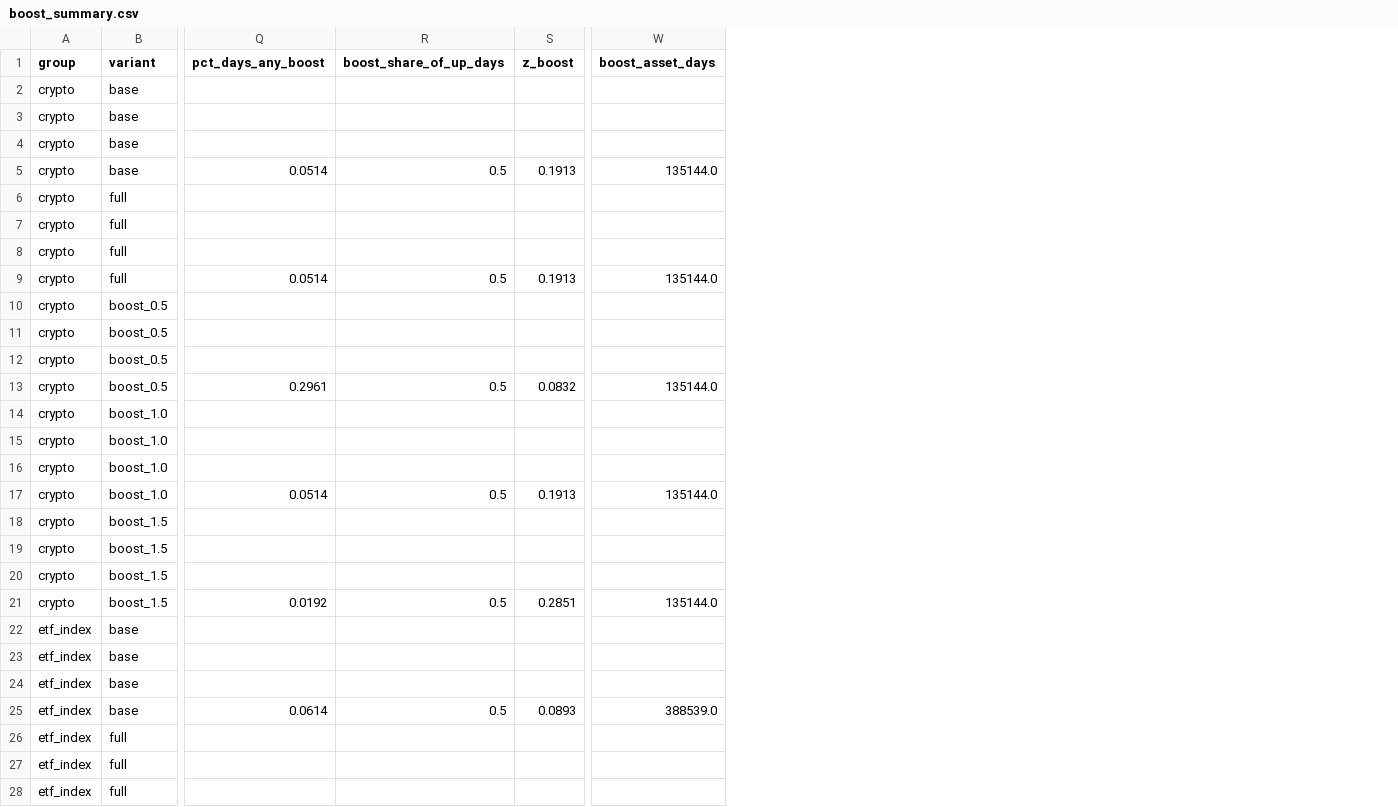
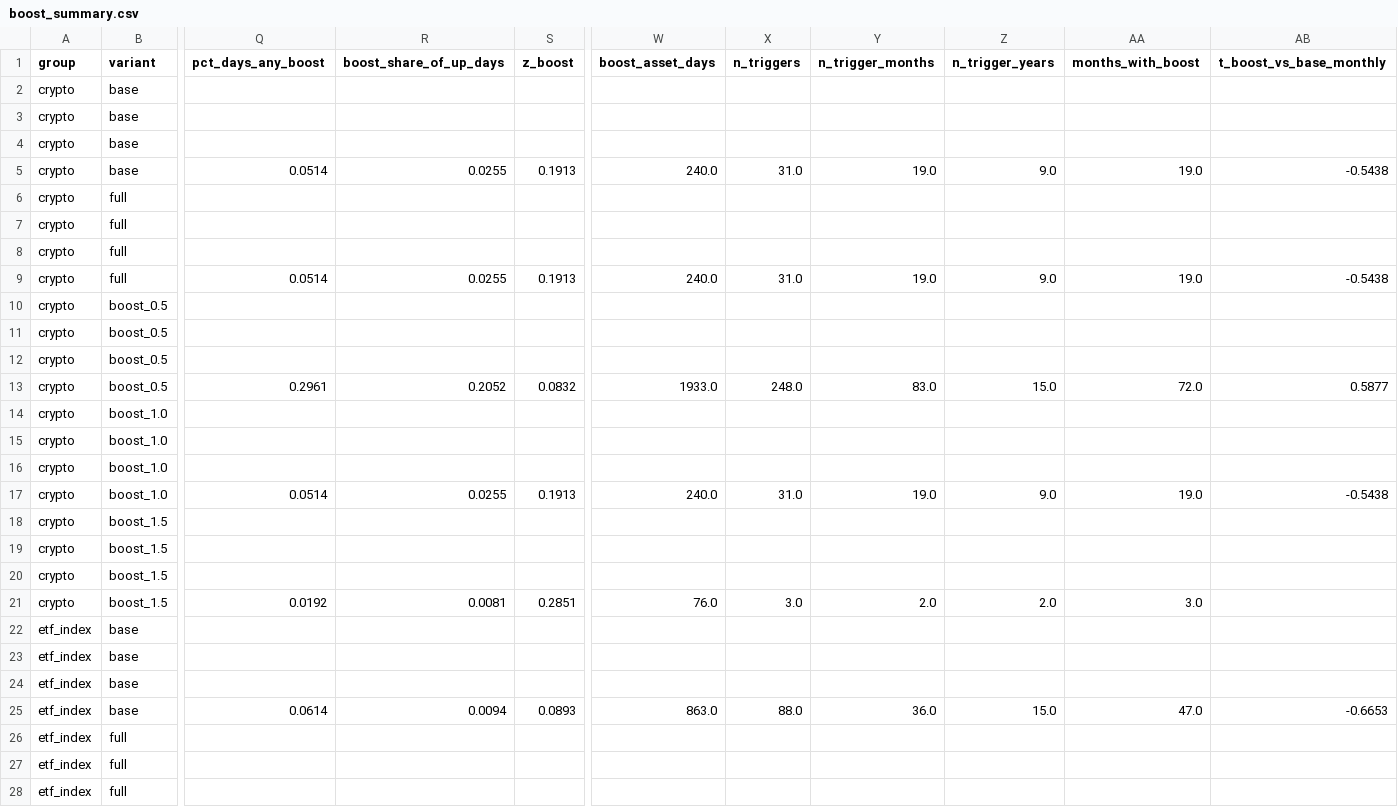
Before and after one commit to albertjlguo/ross-backtest, a CSV file: results_boost/boost_summary.csv, drawn as a sheet; only a part is shown, gaps mark what is left out; the diff covers the shown part only; the diff names each change by its address in the sheet, - before the commit and + after, or states it on an @@ line.

Commit message:
boost lab

```diff
--- a/results_boost/boost_summary.csv
+++ b/results_boost/boost_summary.csv
+column X (n_triggers), rows 5-25: 31.0 |  |  |  | 31.0 |  |  |  | 248.0 |  |  |  | 31.0 |  |  |  | 3.0 |  |  |  | 88.0
+column Y (n_trigger_months), rows 5-25: 19.0 |  |  |  | 19.0 |  |  |  | 83.0 |  |  |  | 19.0 |  |  |  | 2.0 |  |  |  | 36.0
+column Z (n_trigger_years), rows 5-25: 9.0 |  |  |  | 9.0 |  |  |  | 15.0 |  |  |  | 9.0 |  |  |  | 2.0 |  |  |  | 15.0
+column AA (months_with_boost), rows 5-25: 19.0 |  |  |  | 19.0 |  |  |  | 72.0 |  |  |  | 19.0 |  |  |  | 3.0 |  |  |  | 47.0
+column AB (t_boost_vs_base_monthly), rows 5-25: -0.5438 |  |  |  | -0.5438 |  |  |  | 0.5877 |  |  |  | -0.5438 |  |  |  |  |  |  |  | -0.6653
-R5 (boost_share_of_up_days): 0.5
+R5 (boost_share_of_up_days): 0.0255
-W5 (boost_asset_days): 135144.0
+W5 (boost_asset_days): 240.0
-R9 (boost_share_of_up_days): 0.5
+R9 (boost_share_of_up_days): 0.0255
-W9 (boost_asset_days): 135144.0
+W9 (boost_asset_days): 240.0
-R13 (boost_share_of_up_days): 0.5
+R13 (boost_share_of_up_days): 0.2052
-W13 (boost_asset_days): 135144.0
+W13 (boost_asset_days): 1933.0
-R17 (boost_share_of_up_days): 0.5
+R17 (boost_share_of_up_days): 0.0255
-W17 (boost_asset_days): 135144.0
+W17 (boost_asset_days): 240.0
-R21 (boost_share_of_up_days): 0.5
+R21 (boost_share_of_up_days): 0.0081
-W21 (boost_asset_days): 135144.0
+W21 (boost_asset_days): 76.0
-R25 (boost_share_of_up_days): 0.5
+R25 (boost_share_of_up_days): 0.0094
-W25 (boost_asset_days): 388539.0
+W25 (boost_asset_days): 863.0
```
Also changed, not shown: 59 edited cells elsewhere in this file, 1 other file.
